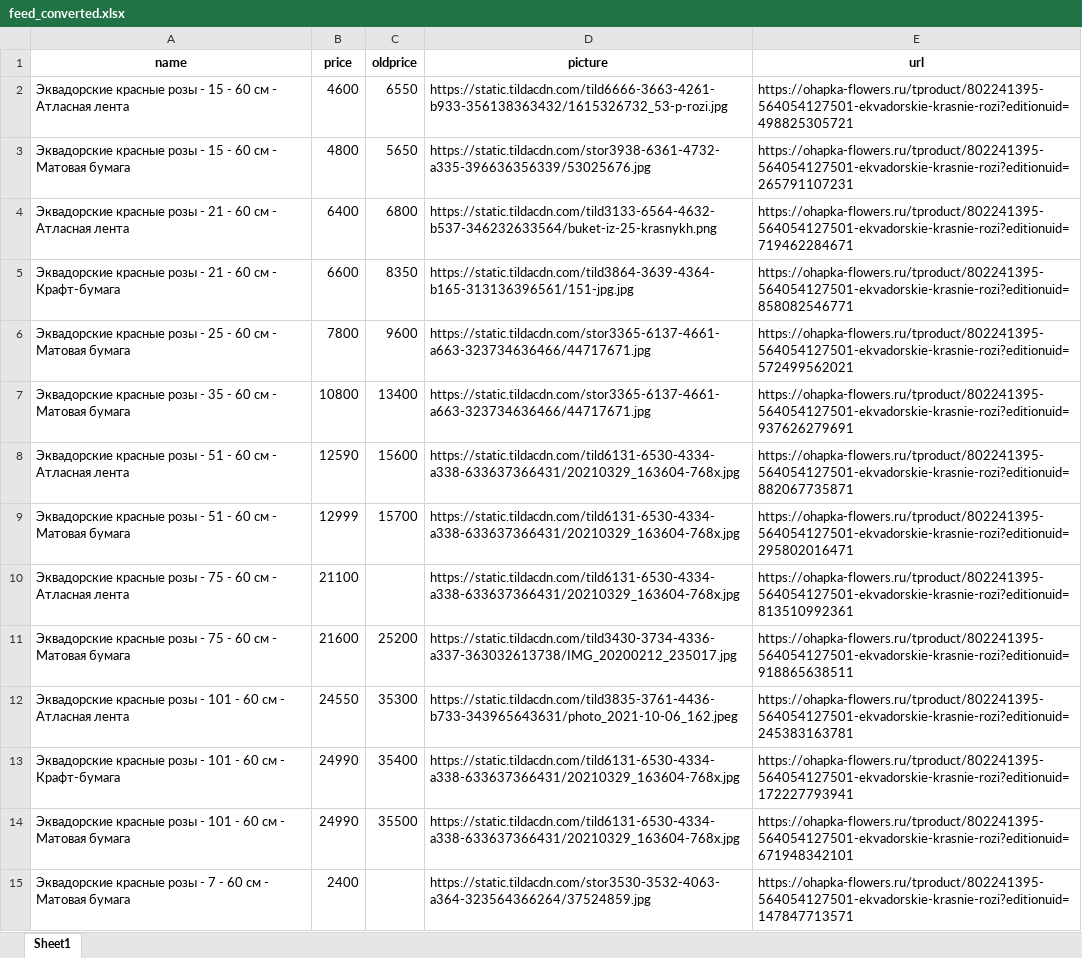
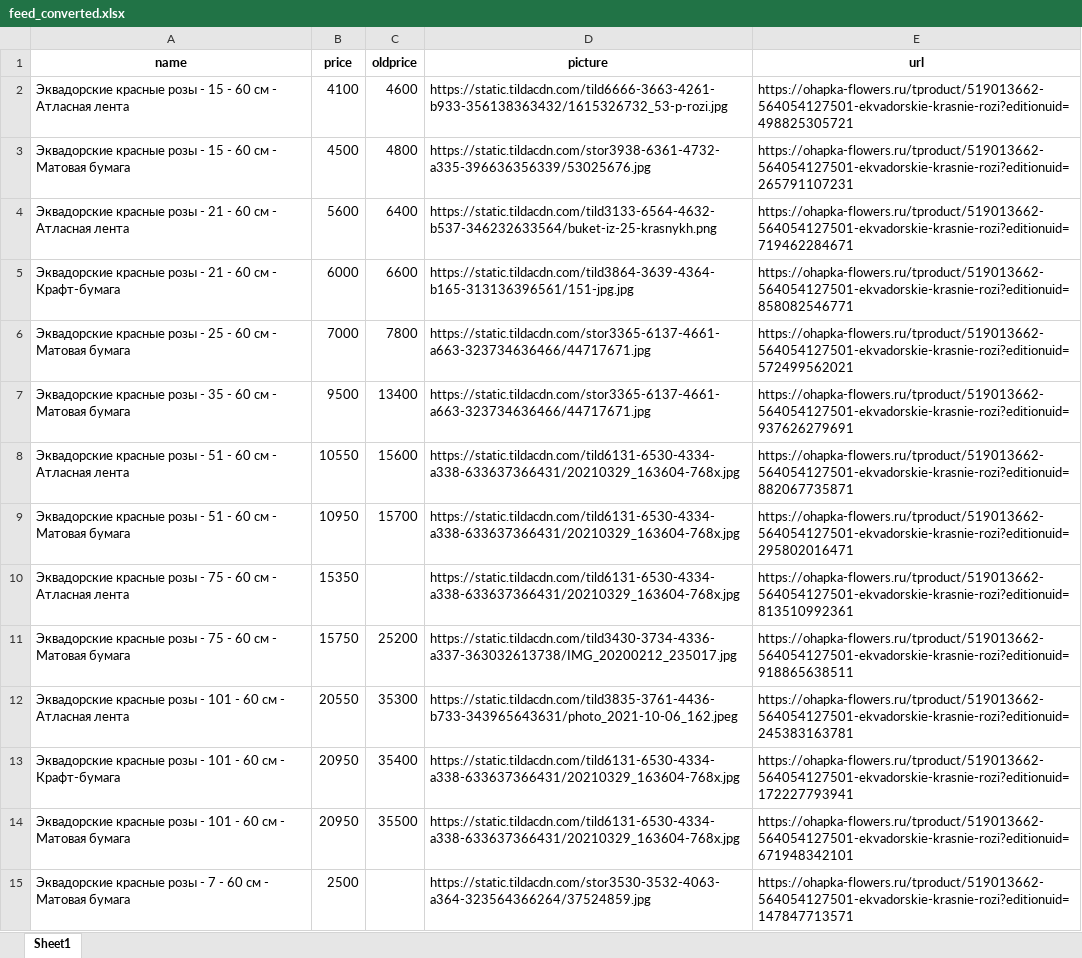
Before and after one commit to arikmax/ohapka-data, an Excel workbook: feed_converted.xlsx, sheet Sheet1, drawn as a sheet; only a part is shown; values as stored, in another font and other column widths than the file's, no borders; the diff covers the shown part only; the diff names each change by its address in the sheet, - before the commit and + after, or states it on an @@ line.

Commit message:
Add files via upload

```diff
--- a/feed_converted.xlsx (sheet Sheet1)
+++ b/feed_converted.xlsx (sheet Sheet1)
-B2 (price): 4600
+B2 (price): 4100
-C2 (oldprice): 6550
+C2 (oldprice): 4600
-E2 (url): https://ohapka-flowers.ru/tproduct/802241395-564054127501-ekvadorskie-krasnie-rozi?editionuid=498825305721
+E2 (url): https://ohapka-flowers.ru/tproduct/519013662-564054127501-ekvadorskie-krasnie-rozi?editionuid=498825305721
-B3 (price): 4800
+B3 (price): 4500
-C3 (oldprice): 5650
+C3 (oldprice): 4800
-E3 (url): https://ohapka-flowers.ru/tproduct/802241395-564054127501-ekvadorskie-krasnie-rozi?editionuid=265791107231
+E3 (url): https://ohapka-flowers.ru/tproduct/519013662-564054127501-ekvadorskie-krasnie-rozi?editionuid=265791107231
-B4 (price): 6400
+B4 (price): 5600
-C4 (oldprice): 6800
+C4 (oldprice): 6400
-E4 (url): https://ohapka-flowers.ru/tproduct/802241395-564054127501-ekvadorskie-krasnie-rozi?editionuid=719462284671
+E4 (url): https://ohapka-flowers.ru/tproduct/519013662-564054127501-ekvadorskie-krasnie-rozi?editionuid=719462284671
-B5 (price): 6600
+B5 (price): 6000
-C5 (oldprice): 8350
+C5 (oldprice): 6600
-E5 (url): https://ohapka-flowers.ru/tproduct/802241395-564054127501-ekvadorskie-krasnie-rozi?editionuid=858082546771
+E5 (url): https://ohapka-flowers.ru/tproduct/519013662-564054127501-ekvadorskie-krasnie-rozi?editionuid=858082546771
-B6 (price): 7800
+B6 (price): 7000
-C6 (oldprice): 9600
+C6 (oldprice): 7800
-E6 (url): https://ohapka-flowers.ru/tproduct/802241395-564054127501-ekvadorskie-krasnie-rozi?editionuid=572499562021
+E6 (url): https://ohapka-flowers.ru/tproduct/519013662-564054127501-ekvadorskie-krasnie-rozi?editionuid=572499562021
-B7 (price): 10800
+B7 (price): 9500
-E7 (url): https://ohapka-flowers.ru/tproduct/802241395-564054127501-ekvadorskie-krasnie-rozi?editionuid=937626279691
+E7 (url): https://ohapka-flowers.ru/tproduct/519013662-564054127501-ekvadorskie-krasnie-rozi?editionuid=937626279691
-B8 (price): 12590
+B8 (price): 10550
-E8 (url): https://ohapka-flowers.ru/tproduct/802241395-564054127501-ekvadorskie-krasnie-rozi?editionuid=882067735871
+E8 (url): https://ohapka-flowers.ru/tproduct/519013662-564054127501-ekvadorskie-krasnie-rozi?editionuid=882067735871
-B9 (price): 12999
+B9 (price): 10950
-E9 (url): https://ohapka-flowers.ru/tproduct/802241395-564054127501-ekvadorskie-krasnie-rozi?editionuid=295802016471
+E9 (url): https://ohapka-flowers.ru/tproduct/519013662-564054127501-ekvadorskie-krasnie-rozi?editionuid=295802016471
-B10 (price): 21100
+B10 (price): 15350
-E10 (url): https://ohapka-flowers.ru/tproduct/802241395-564054127501-ekvadorskie-krasnie-rozi?editionuid=813510992361
+E10 (url): https://ohapka-flowers.ru/tproduct/519013662-564054127501-ekvadorskie-krasnie-rozi?editionuid=813510992361
-B11 (price): 21600
+B11 (price): 15750
-E11 (url): https://ohapka-flowers.ru/tproduct/802241395-564054127501-ekvadorskie-krasnie-rozi?editionuid=918865638511
+E11 (url): https://ohapka-flowers.ru/tproduct/519013662-564054127501-ekvadorskie-krasnie-rozi?editionuid=918865638511
-B12 (price): 24550
+B12 (price): 20550
-E12 (url): https://ohapka-flowers.ru/tproduct/802241395-564054127501-ekvadorskie-krasnie-rozi?editionuid=245383163781
+E12 (url): https://ohapka-flowers.ru/tproduct/519013662-564054127501-ekvadorskie-krasnie-rozi?editionuid=245383163781
-B13:B14 (price): 24990
+B13:B14 (price): 20950
-E13 (url): https://ohapka-flowers.ru/tproduct/802241395-564054127501-ekvadorskie-krasnie-rozi?editionuid=172227793941
+E13 (url): https://ohapka-flowers.ru/tproduct/519013662-564054127501-ekvadorskie-krasnie-rozi?editionuid=172227793941
-E14 (url): https://ohapka-flowers.ru/tproduct/802241395-564054127501-ekvadorskie-krasnie-rozi?editionuid=671948342101
+E14 (url): https://ohapka-flowers.ru/tproduct/519013662-564054127501-ekvadorskie-krasnie-rozi?editionuid=671948342101
-B15 (price): 2400
+B15 (price): 2500
-E15 (url): https://ohapka-flowers.ru/tproduct/802241395-564054127501-ekvadorskie-krasnie-rozi?editionuid=147847713571
+E15 (url): https://ohapka-flowers.ru/tproduct/519013662-564054127501-ekvadorskie-krasnie-rozi?editionuid=147847713571
```
Also changed, not shown: 2 added rows, 29 removed rows and 466 edited cells elsewhere in this sheet.
